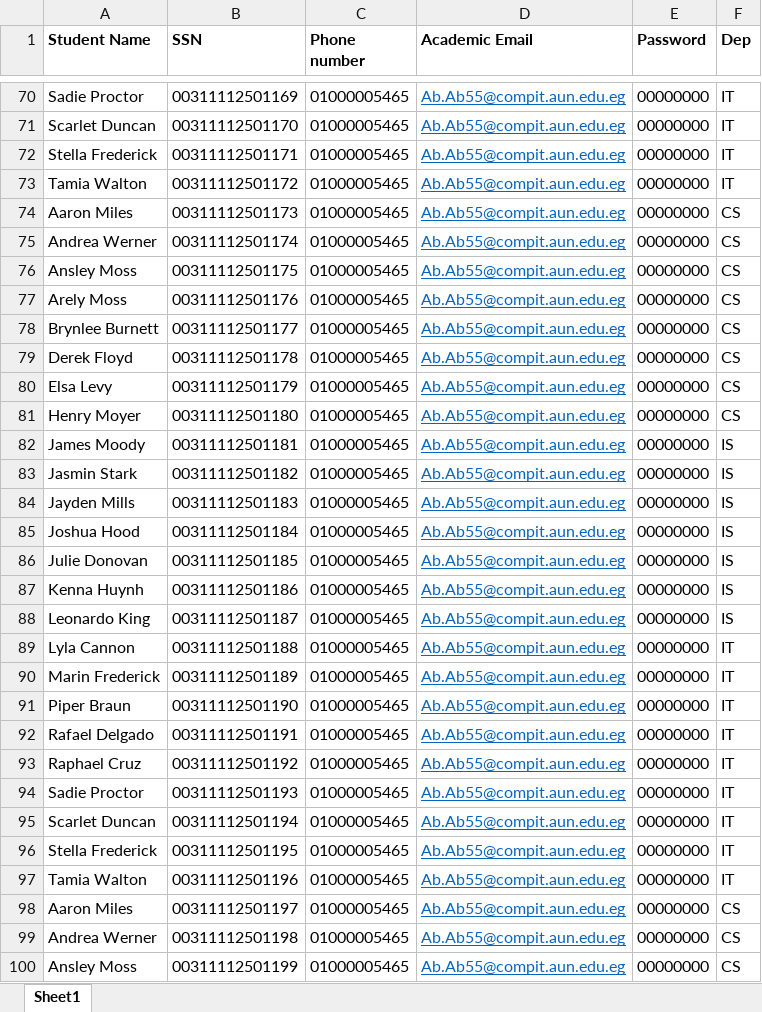
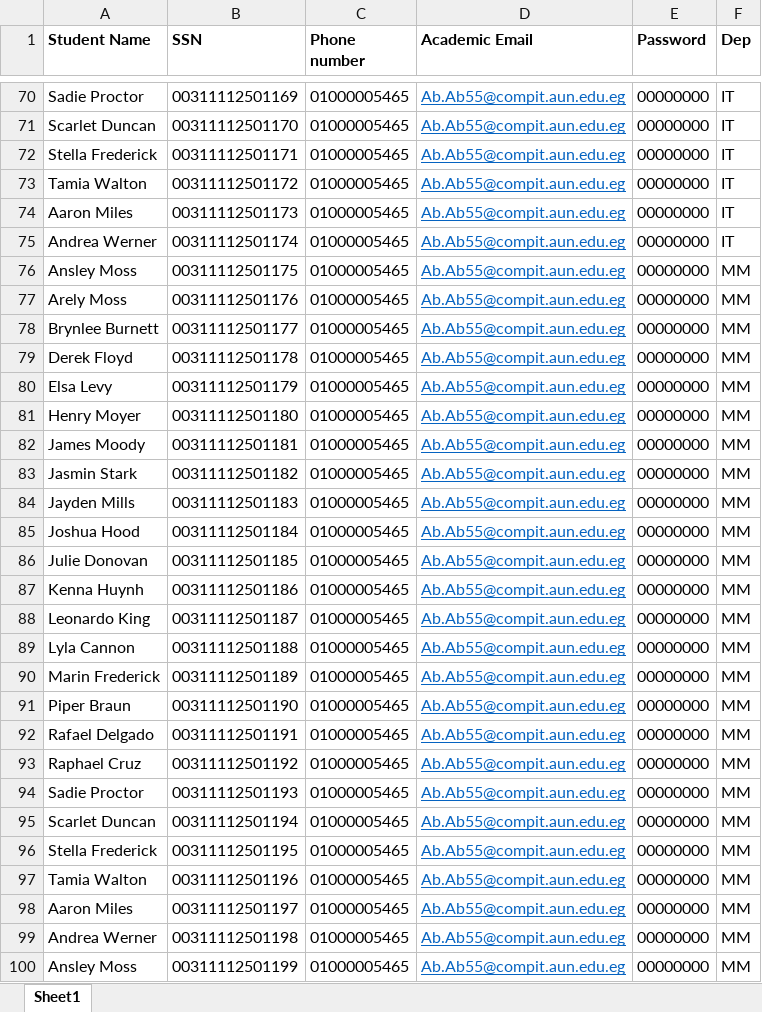
Before and after one commit to abdo0-0ayman/LSMS, an Excel workbook: wwwroot/Uploads/Student.xlsx, sheet Sheet1, drawn as a sheet; only a part is shown, gaps mark what is left out; values as stored, in another font and other column widths than the file's, no borders; the diff covers the shown part only; the diff names each change by its address in the sheet, - before the commit and + after, or states it on an @@ line.

```diff
--- a/wwwroot/Uploads/Student.xlsx (sheet Sheet1)
+++ b/wwwroot/Uploads/Student.xlsx (sheet Sheet1)
-F74:F75 (Dep): CS
+F74:F75 (Dep): IT
-F76:F81 (Dep): CS
+F76:F81 (Dep): MM
-F82:F88 (Dep): IS
+F82:F88 (Dep): MM
-F89:F97 (Dep): IT
+F89:F97 (Dep): MM
-F98:F100 (Dep): CS
+F98:F100 (Dep): MM
```
Also changed, not shown: 48 edited cells elsewhere in this sheet, wwwroot/Uploads/Professor.xlsx, 41 other files.
